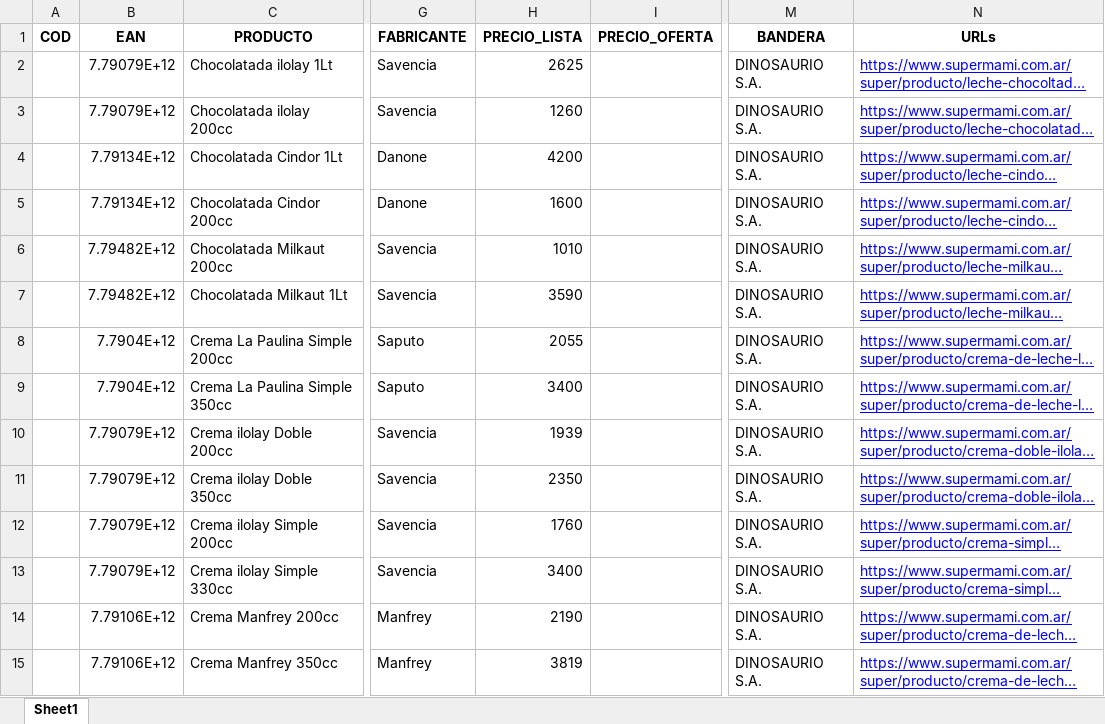
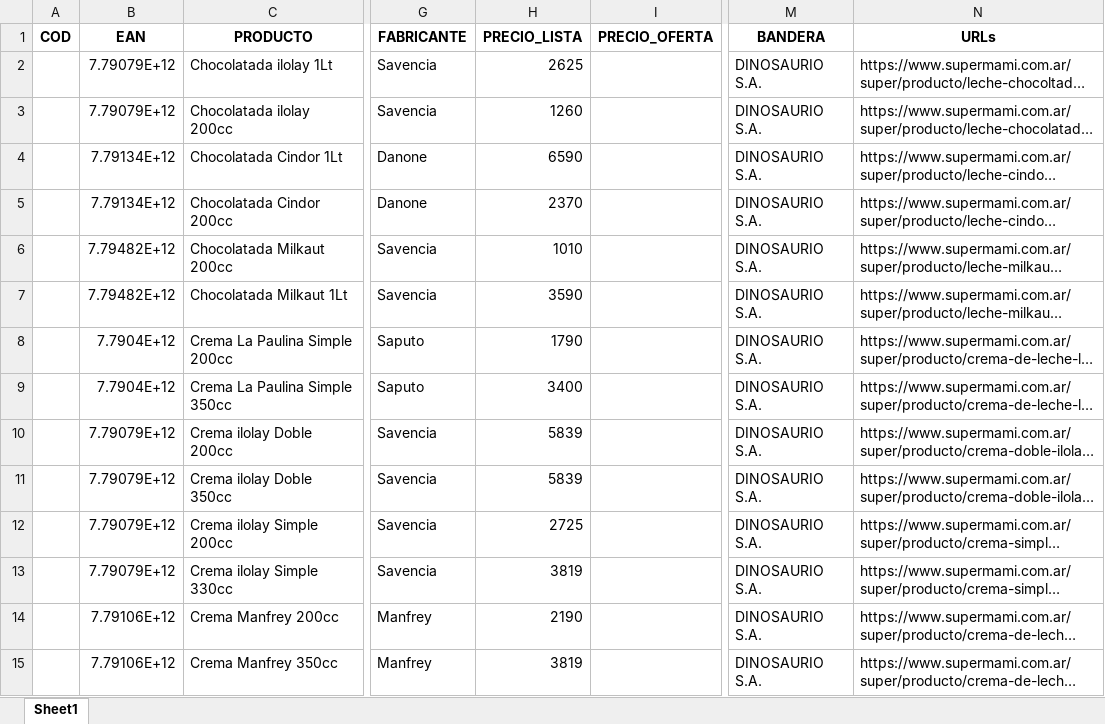
Before and after one commit to ibarajas248/Scraping-web-de-tiendas-online, an Excel workbook: auxiliares_data_entry/dino/supermami_precios_viernes.xlsx, sheet Sheet1, drawn as a sheet; only a part is shown, gaps mark what is left out; long unchanged cells end in …; values as stored, in another font and other column widths than the file's, no borders; the diff covers the shown part only; the diff names each change by its address in the sheet, - before the commit and + after, or states it on an @@ line.

```diff
--- a/auxiliares_data_entry/dino/supermami_precios_viernes.xlsx (sheet Sheet1)
+++ b/auxiliares_data_entry/dino/supermami_precios_viernes.xlsx (sheet Sheet1)
@@ N2:N15 underline: on → off, text colour: #0000FF → black @@
-H4 (PRECIO_LISTA): 4200
+H4 (PRECIO_LISTA): 6590
-H5 (PRECIO_LISTA): 1600
+H5 (PRECIO_LISTA): 2370
-H8 (PRECIO_LISTA): 2055
+H8 (PRECIO_LISTA): 1790
-H10 (PRECIO_LISTA): 1939
+H10 (PRECIO_LISTA): 5839
-H11 (PRECIO_LISTA): 2350
+H11 (PRECIO_LISTA): 5839
-H12 (PRECIO_LISTA): 1760
+H12 (PRECIO_LISTA): 2725
-H13 (PRECIO_LISTA): 3400
+H13 (PRECIO_LISTA): 3819
```
Also changed, not shown: 54 edited cells and cell formats elsewhere in this sheet, auxiliares_data_entry/coto/coto_maestro_viernes_actualizado.xlsx, auxiliares_data_entry/disco/disco_aux_vieres_actualizado.xlsx, 21 other files.
